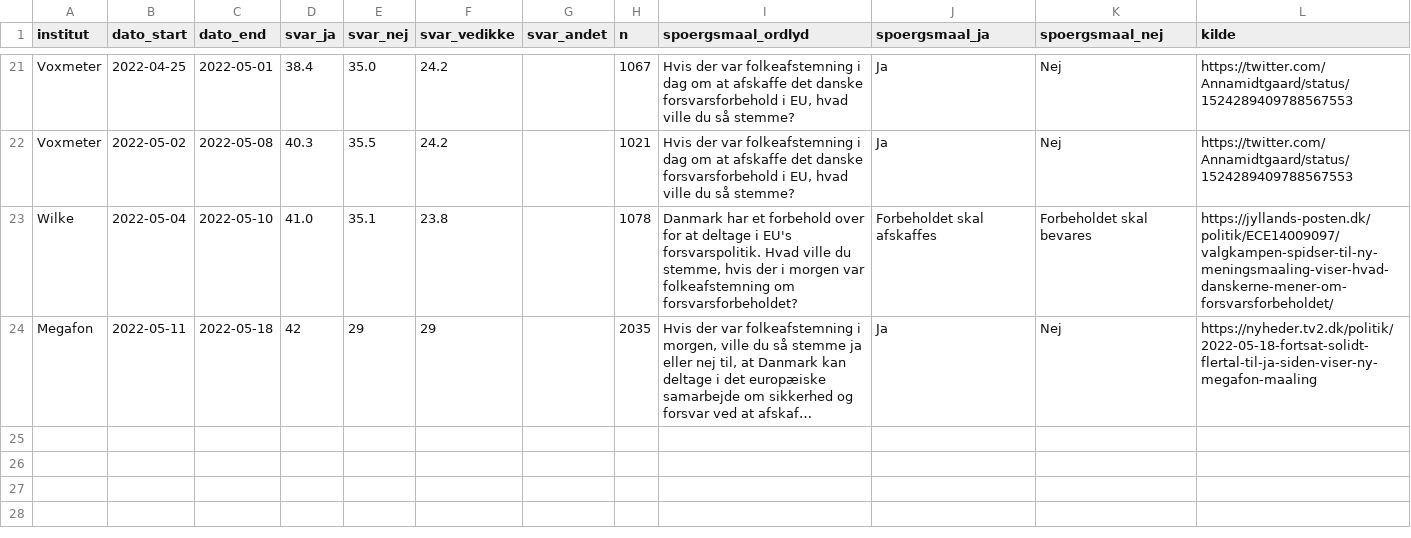
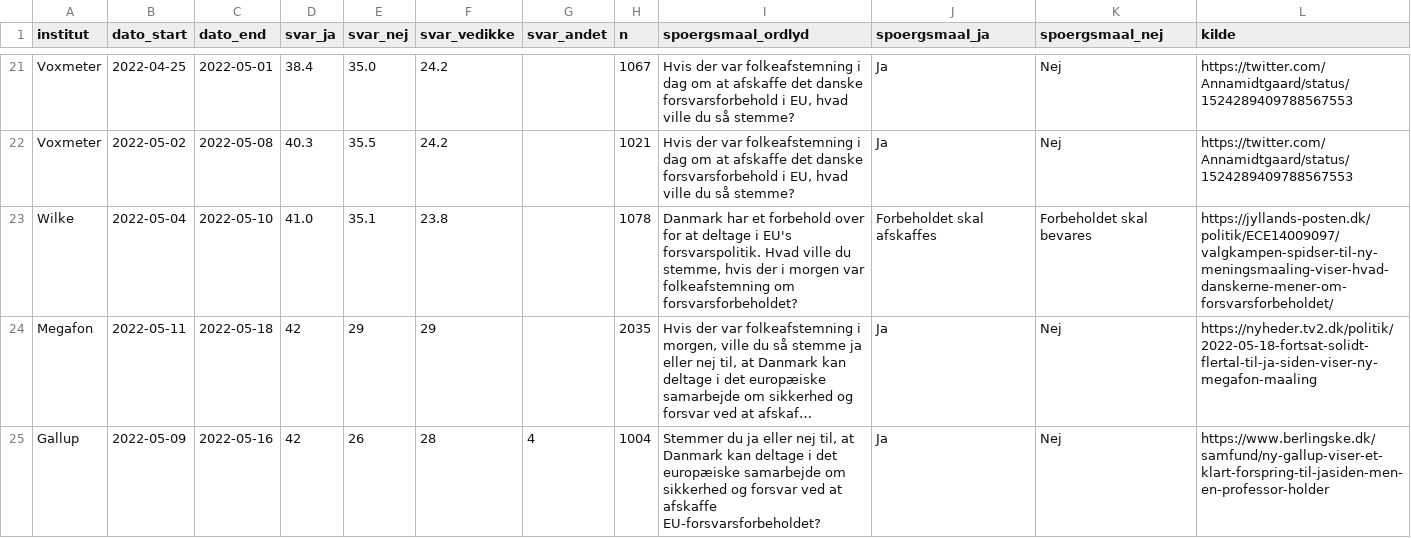
Before and after one commit to erikgahner/Politologi, a CSV file: folkeafstemninger/2022_forsvarsforbeholdet/forsvarsforbeholdet.csv, drawn as a sheet; only a part is shown, gaps mark what is left out; long unchanged cells end in …; the diff names each change by its address in the sheet, - before the commit and + after, or states it on an @@ line.

Commit message:
tilføj forsvarsforbehold, Gallup (16.5)

```diff
--- a/folkeafstemninger/2022_forsvarsforbeholdet/forsvarsforbeholdet.csv
+++ b/folkeafstemninger/2022_forsvarsforbeholdet/forsvarsforbeholdet.csv
+row 25: Gallup | 2022-05-09 | 2022-05-16 | 42 | 26 | 28 | 4 | 1004 | Stemmer du ja eller nej til, at Danmark kan deltage i det europæiske samarbejde om sikkerhed og forsvar ved at afskaffe EU-forsvarsforbeholdet? | Ja | Nej | https://www.berlingske.dk/samfund/ny-gallup-viser-et-klart-forspring-til-jasiden-men-en-professor-holder
```
Also changed, not shown: 2 other files.
